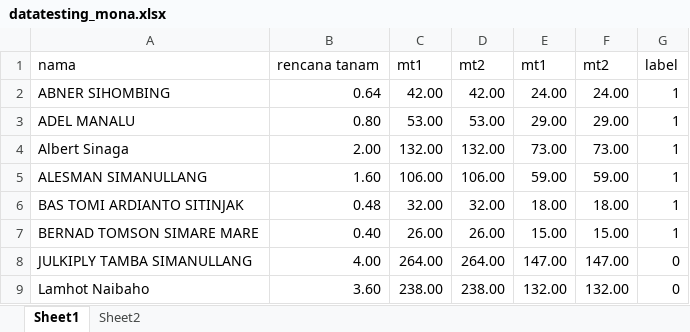
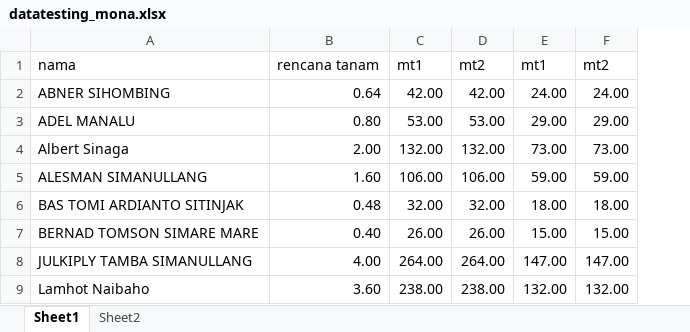
Before and after one commit to kickymaulana/knn_algorithm, an Excel workbook: DATA TESTING & DATA UJI/datatesting_mona.xlsx, sheet Sheet1, drawn as a sheet; only a part is shown; values as stored, in another font and other column widths than the file's, no borders; the diff names each change by its address in the sheet, - before the commit and + after, or states it on an @@ line.

```diff
--- a/DATA TESTING & DATA UJI/datatesting_mona.xlsx (sheet Sheet1)
+++ b/DATA TESTING & DATA UJI/datatesting_mona.xlsx (sheet Sheet1)
-column G, rows 1-9: label | 1 | 1 | 1 | 1 | 1 | 1 | 0 | 0
```
Also changed, not shown: 2 other files.
